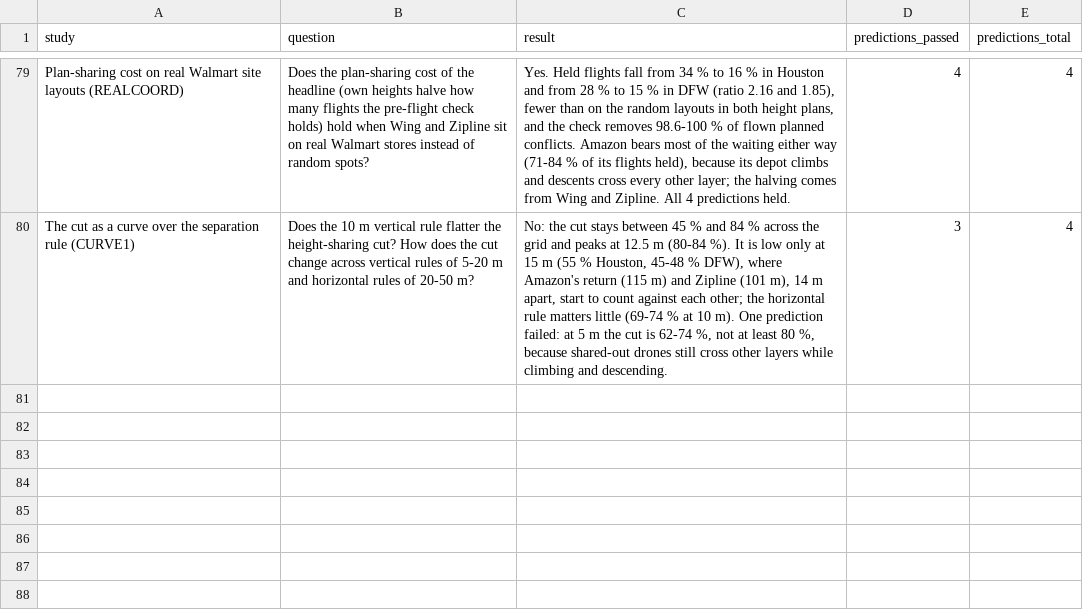
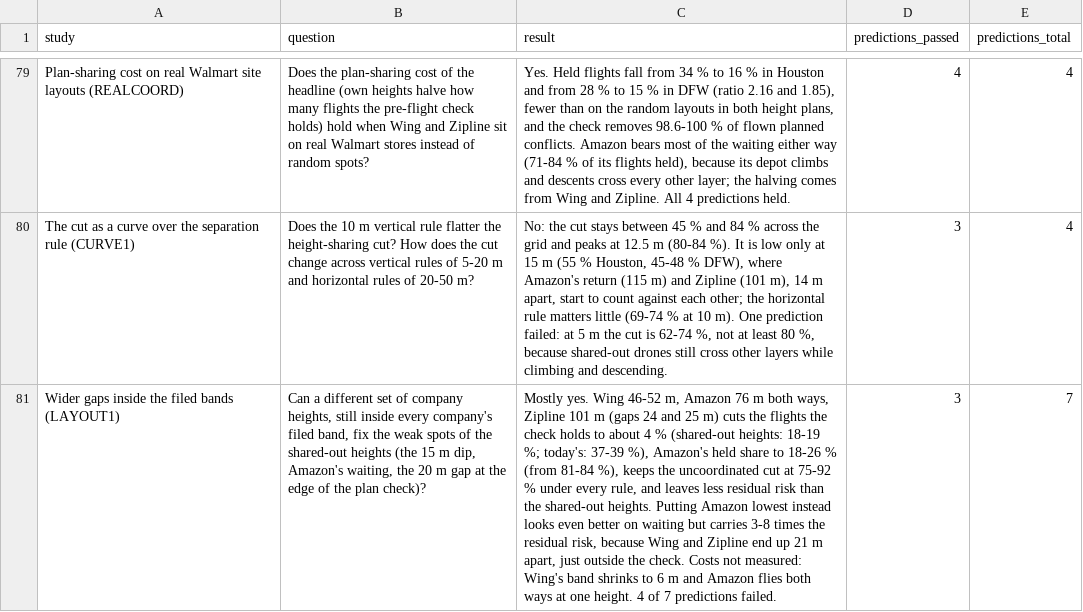
Before and after one commit to forgottenl5/shared-sky, a CSV file: docs/studies.csv, drawn as a sheet; only a part is shown, gaps mark what is left out; the diff names each change by its address in the sheet, - before the commit and + after, or states it on an @@ line.

```diff
--- a/docs/studies.csv
+++ b/docs/studies.csv
+row 81: Wider gaps inside the filed bands (LAYOUT1) | Can a different set of company heights, still inside every company's filed band, fix the weak spots of the shared-out heights (the 15 m dip, Amazon's waiting, the 20 m gap at the edge of the plan check)? | Mostly yes. Wing 46-52 m, Amazon 76 m both ways, Zipline 101 m (gaps 24 and 25 m) cuts the flights the check holds to about 4 % (shared-out heights: 18-19 %; today's: 37-39 %), Amazon's held share to 18-26 % (from 81-84 %), keeps the uncoordinated cut at 75-92 % under every rule, and leaves less residual risk than the shared-out heights. Putting Amazon lowest instead looks even better on waiting but carries 3-8 times the residual risk, because Wing and Zipline end up 21 m apart, just outside the check. Costs not measured: Wing's band shrinks to 6 m and Amazon flies both ways at one height. 4 of 7 predictions failed. | 3 | 7
```
Also changed, not shown: 19 other files.
